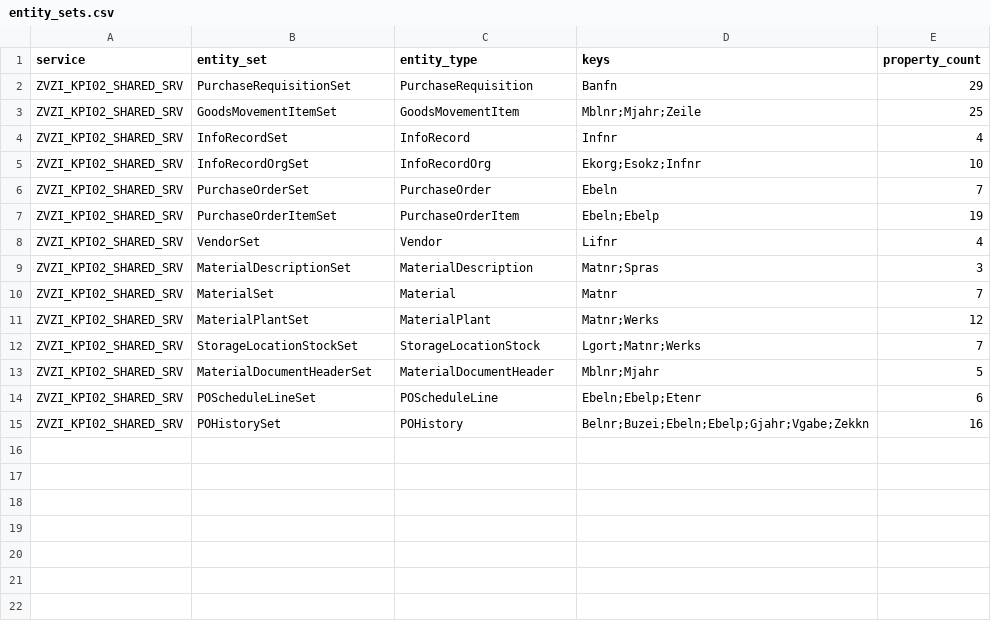
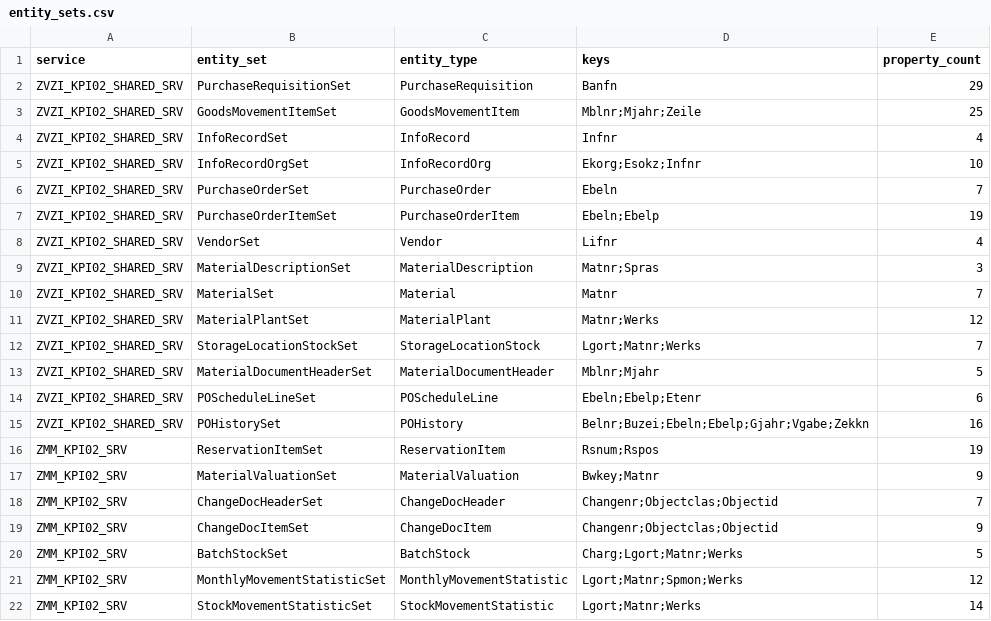
Before and after one commit to gamedev-yash/spares-ai, a CSV file: data-generator/discovery/entity_sets.csv, drawn as a sheet; the diff names each change by its address in the sheet, - before the commit and + after, or states it on an @@ line.

```diff
--- a/data-generator/discovery/entity_sets.csv
+++ b/data-generator/discovery/entity_sets.csv
+row 16: ZMM_KPI02_SRV | ReservationItemSet | ReservationItem | Rsnum;Rspos | 19
+row 17: ZMM_KPI02_SRV | MaterialValuationSet | MaterialValuation | Bwkey;Matnr | 9
+row 18: ZMM_KPI02_SRV | ChangeDocHeaderSet | ChangeDocHeader | Changenr;Objectclas;Objectid | 7
+row 19: ZMM_KPI02_SRV | ChangeDocItemSet | ChangeDocItem | Changenr;Objectclas;Objectid | 9
+row 20: ZMM_KPI02_SRV | BatchStockSet | BatchStock | Charg;Lgort;Matnr;Werks | 5
+row 21: ZMM_KPI02_SRV | MonthlyMovementStatisticSet | MonthlyMovementStatistic | Lgort;Matnr;Spmon;Werks | 12
+row 22: ZMM_KPI02_SRV | StockMovementStatisticSet | StockMovementStatistic | Lgort;Matnr;Werks | 14
```
Also changed, not shown: data-generator/discovery/counts.csv, data-generator/discovery/properties.csv, 10 other files.
